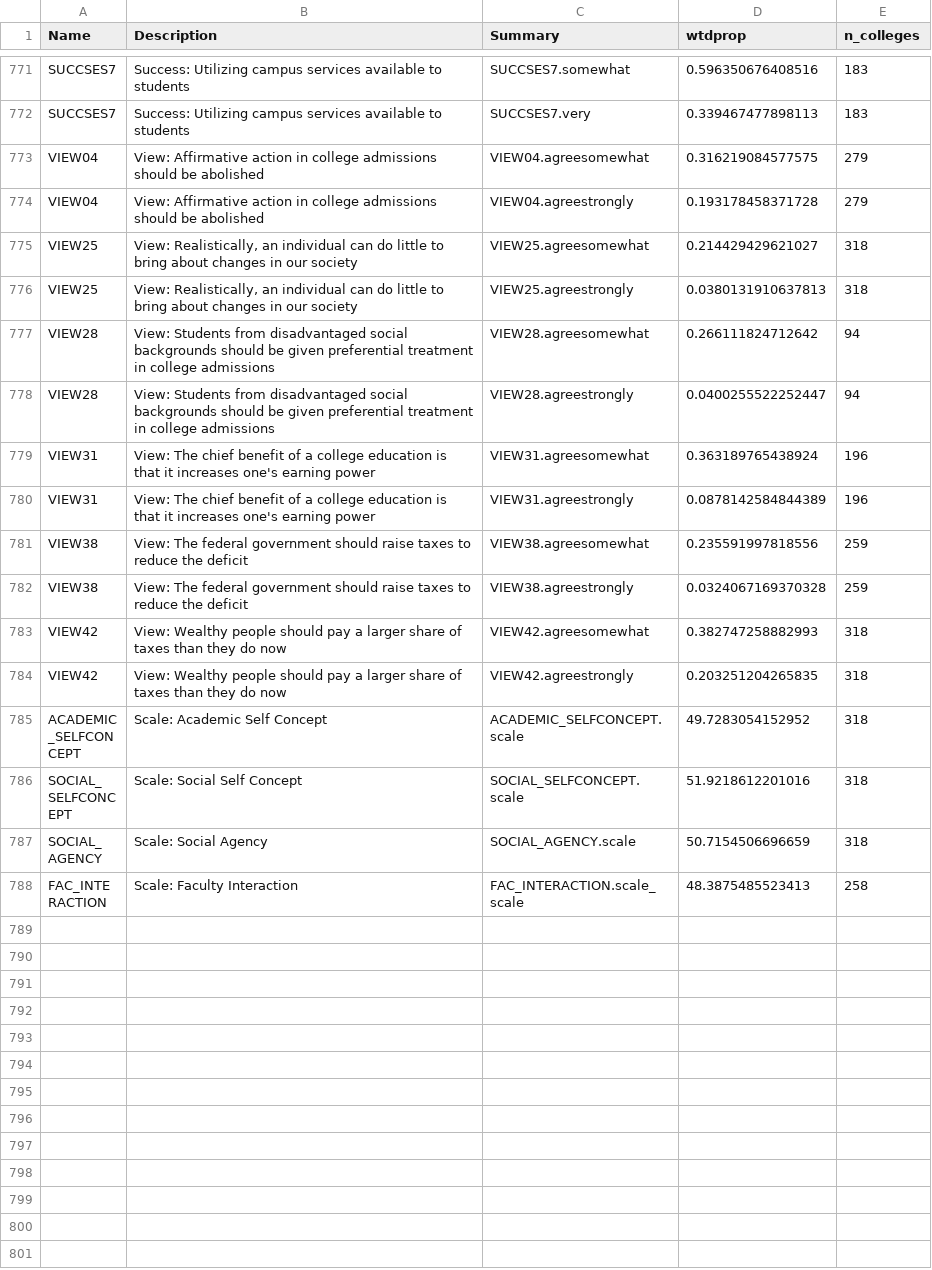
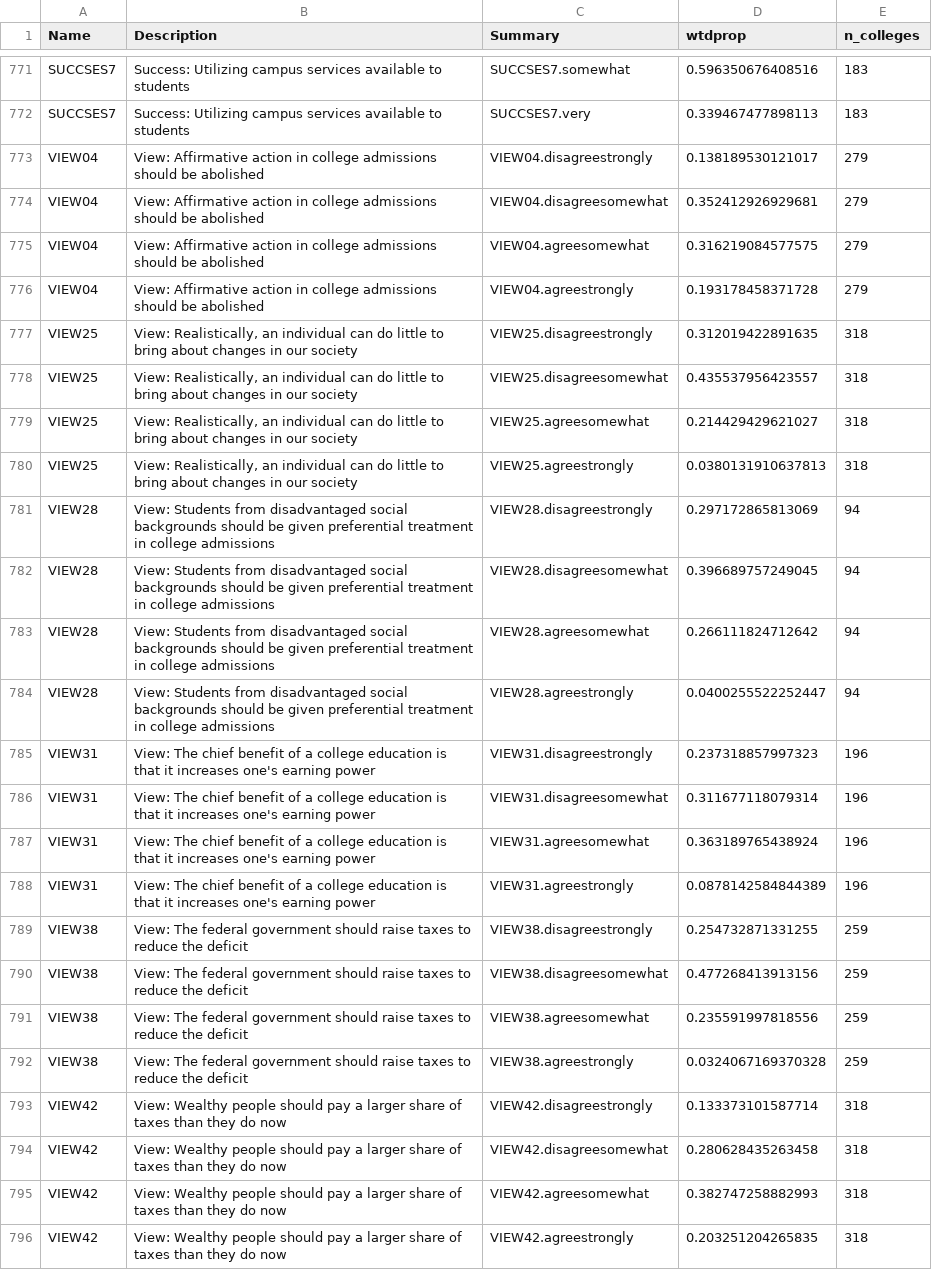
Before and after one commit to mjclawrence/soci1230_w22, a CSV file: data/css_question_summary.csv, drawn as a sheet; only a part is shown, gaps mark what is left out; the shorter side is filled out with more unchanged rows; the diff names each change by its address in the sheet, - before the commit and + after, or states it on an @@ line.

```diff
--- a/data/css_question_summary.csv
+++ b/data/css_question_summary.csv
+row 773: VIEW04 | View: Affirmative action in college admissions should be abolished | VIEW04.disagreestrongly | 0.138189530121017 | 279
+row 774: VIEW04 | View: Affirmative action in college admissions should be abolished | VIEW04.disagreesomewhat | 0.352412926929681 | 279
+row 777: VIEW25 | View: Realistically, an individual can do little to bring about changes in our society | VIEW25.disagreestrongly | 0.312019422891635 | 318
+row 778: VIEW25 | View: Realistically, an individual can do little to bring about changes in our society | VIEW25.disagreesomewhat | 0.435537956423557 | 318
+row 781: VIEW28 | View: Students from disadvantaged social backgrounds should be given preferential treatment in college admissions | VIEW28.disagreestrongly | 0.297172865813069 | 94
+row 782: VIEW28 | View: Students from disadvantaged social backgrounds should be given preferential treatment in college admissions | VIEW28.disagreesomewhat | 0.396689757249045 | 94
+row 785: VIEW31 | View: The chief benefit of a college education is that it increases one's earning power | VIEW31.disagreestrongly | 0.237318857997323 | 196
+row 786: VIEW31 | View: The chief benefit of a college education is that it increases one's earning power | VIEW31.disagreesomewhat | 0.311677118079314 | 196
+row 789: VIEW38 | View: The federal government should raise taxes to reduce the deficit | VIEW38.disagreestrongly | 0.254732871331255 | 259
+row 790: VIEW38 | View: The federal government should raise taxes to reduce the deficit | VIEW38.disagreesomewhat | 0.477268413913156 | 259
+row 793: VIEW42 | View: Wealthy people should pay a larger share of taxes than they do now | VIEW42.disagreestrongly | 0.133373101587714 | 318
+row 794: VIEW42 | View: Wealthy people should pay a larger share of taxes than they do now | VIEW42.disagreesomewhat | 0.280628435263458 | 318
```
Also changed, not shown: data/tfs_question_summary.csv, 8 other files.
